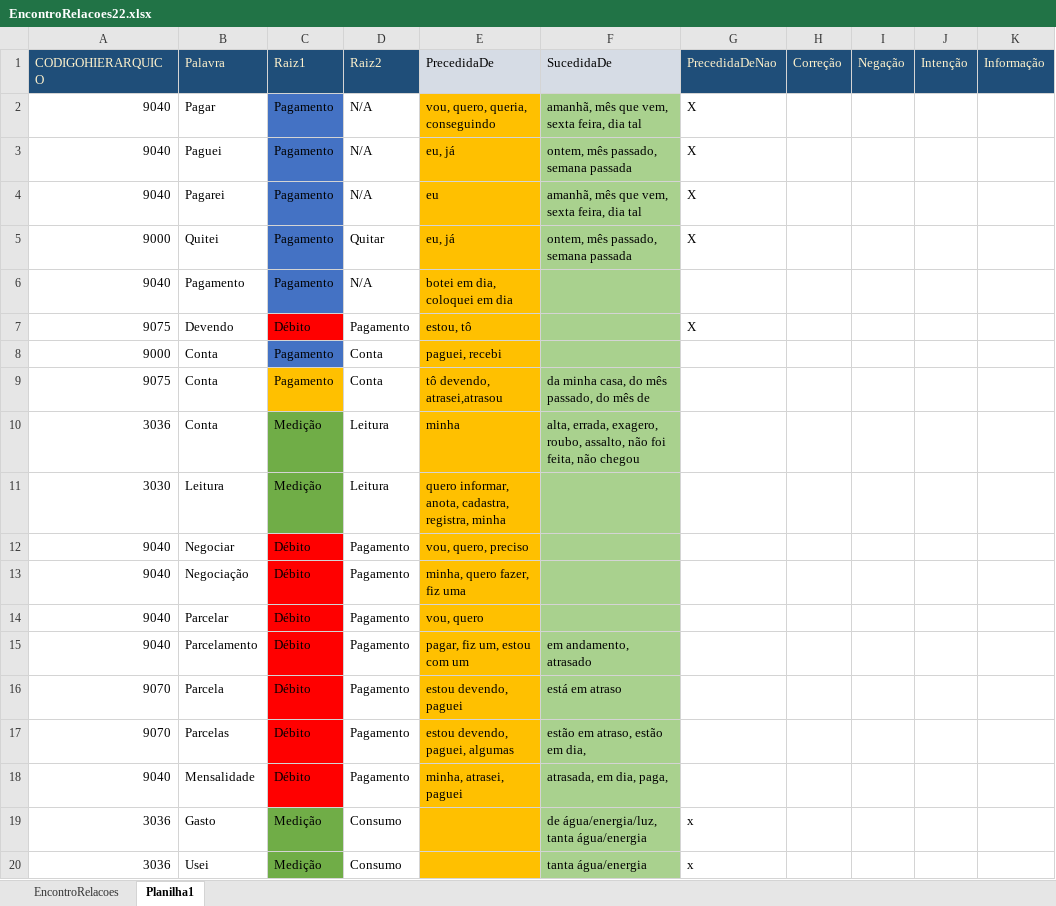
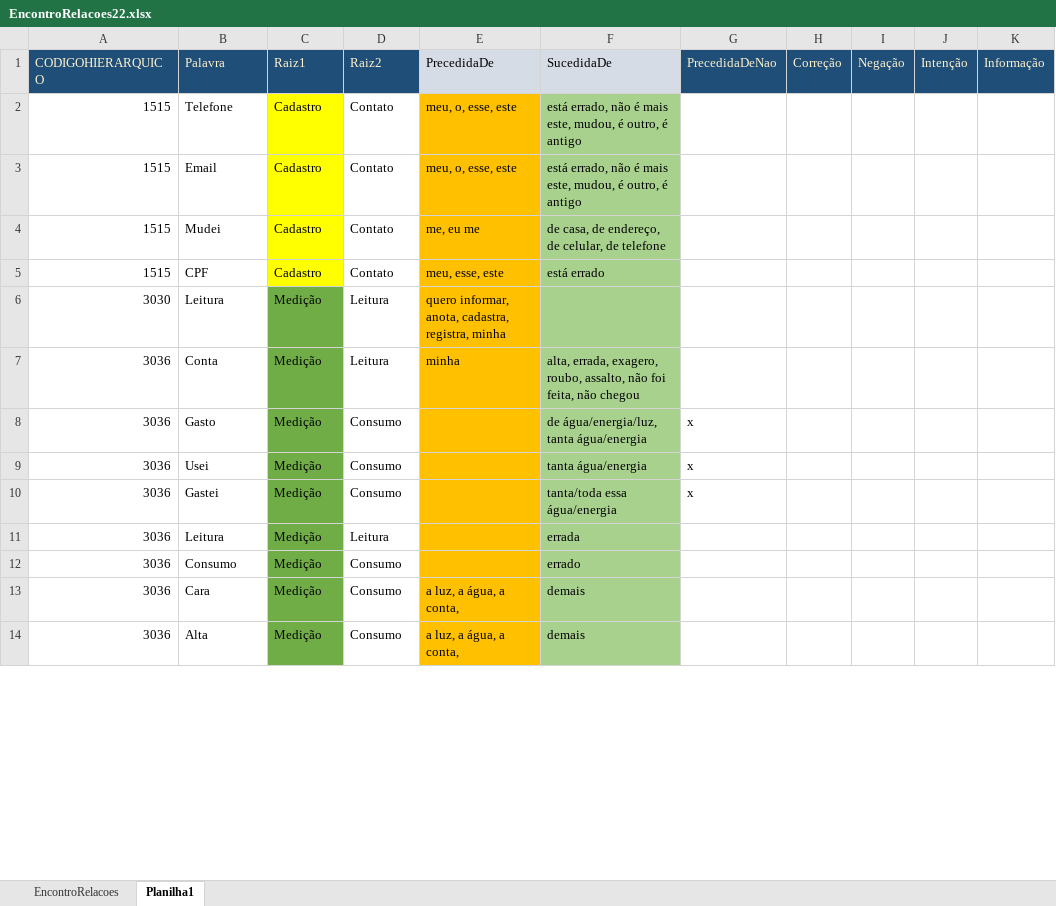
Before and after one commit to b3rn4rd0m3y3r/InteligArtificial, an Excel workbook: EncontroRelacoes22.xlsx, sheet Planilha1, drawn as a sheet; only a part is shown; the shorter side is filled out with more unchanged rows; values as stored, in another font and other column widths than the file's, no borders; removed rows and columns are numbered as before the commit, all else as after; the diff covers the shown part only; the diff names each change by its address in the sheet, - before the commit and + after, or states it on an @@ line.

```diff
--- a/EncontroRelacoes22.xlsx (sheet Planilha1)
+++ b/EncontroRelacoes22.xlsx (sheet Planilha1)
-row 2: 9040 | Pagar | Pagamento | N/A | vou, quero, queria, conseguindo | amanhã, mês que vem, sexta feira, dia tal | X
-row 3: 9040 | Paguei | Pagamento | N/A | eu, já | ontem, mês passado, semana passada | X
-row 4: 9040 | Pagarei | Pagamento | N/A | eu | amanhã, mês que vem, sexta feira, dia tal | X
-row 5: 9000 | Quitei | Pagamento | Quitar | eu, já | ontem, mês passado, semana passada | X
-row 6: 9040 | Pagamento | Pagamento | N/A | botei em dia, coloquei em dia
-row 7: 9075 | Devendo | Débito | Pagamento | estou, tô |  | X
-row 8: 9000 | Conta | Pagamento | Conta | paguei, recebi
-row 9: 9075 | Conta | Pagamento | Conta | tô devendo, atrasei,atrasou | da minha casa, do mês passado, do mês de
@@ row 27 moved to row 2: 1515 @@
@@ row 28 moved to row 3: 1515 @@
@@ row 29 moved to row 4: 1515 @@
@@ row 30 moved to row 5: 1515 @@
@@ row 11 moved to row 6: 3030 @@
-row 12: 9040 | Negociar | Débito | Pagamento | vou, quero, preciso
-row 13: 9040 | Negociação | Débito | Pagamento | minha, quero fazer, fiz uma
-row 14: 9040 | Parcelar | Débito | Pagamento | vou, quero
-row 15: 9040 | Parcelamento | Débito | Pagamento | pagar, fiz um, estou com um | em andamento, atrasado
-row 16: 9070 | Parcela | Débito | Pagamento | estou devendo, paguei | está em atraso
-row 17: 9070 | Parcelas | Débito | Pagamento | estou devendo, paguei, algumas | estão em atraso, estão em dia,
-row 18: 9040 | Mensalidade | Débito | Pagamento | minha, atrasei, paguei | atrasada, em dia, paga,
```
Also changed, not shown: 16 added rows, 7 edited cells and cell formats elsewhere in this sheet.
